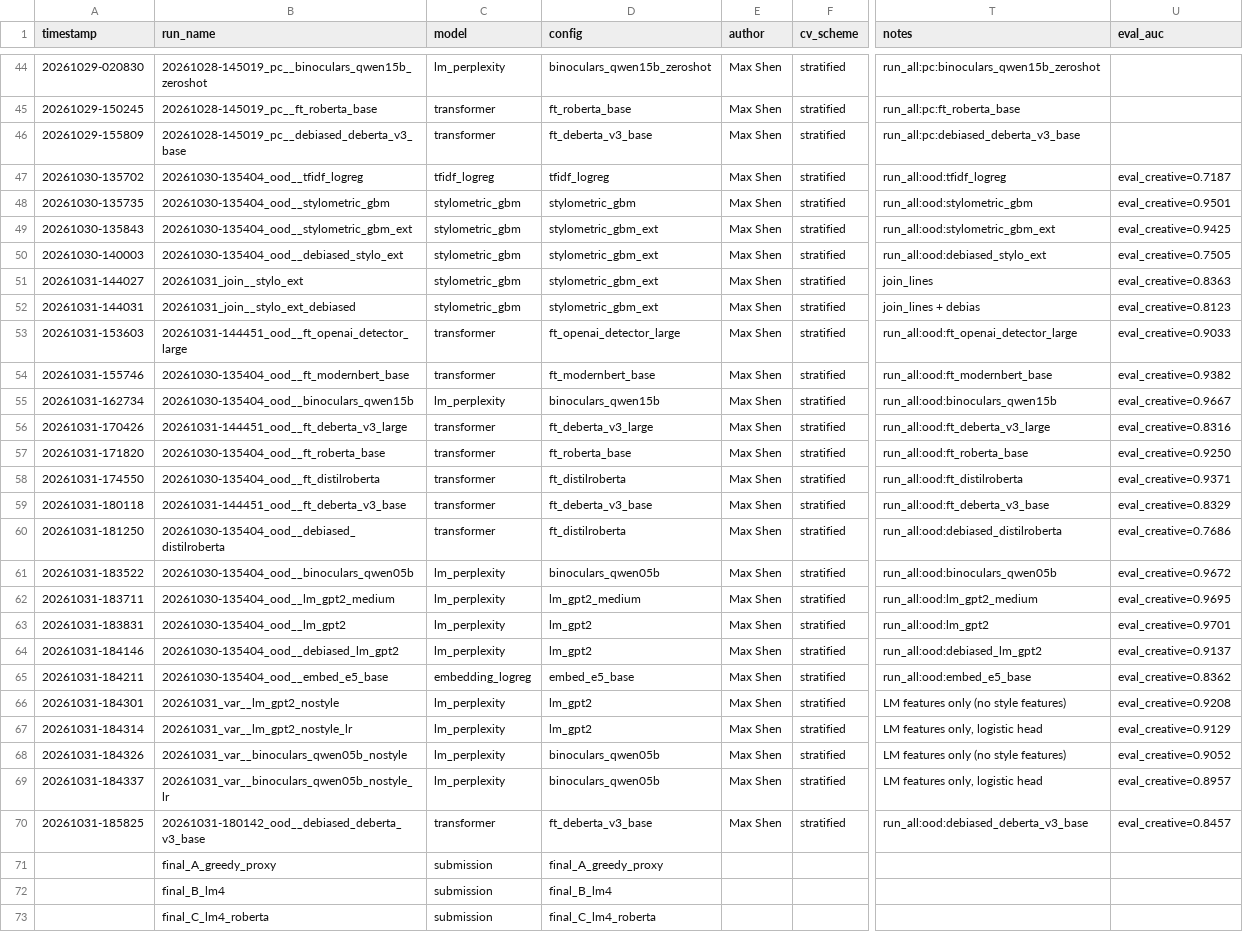
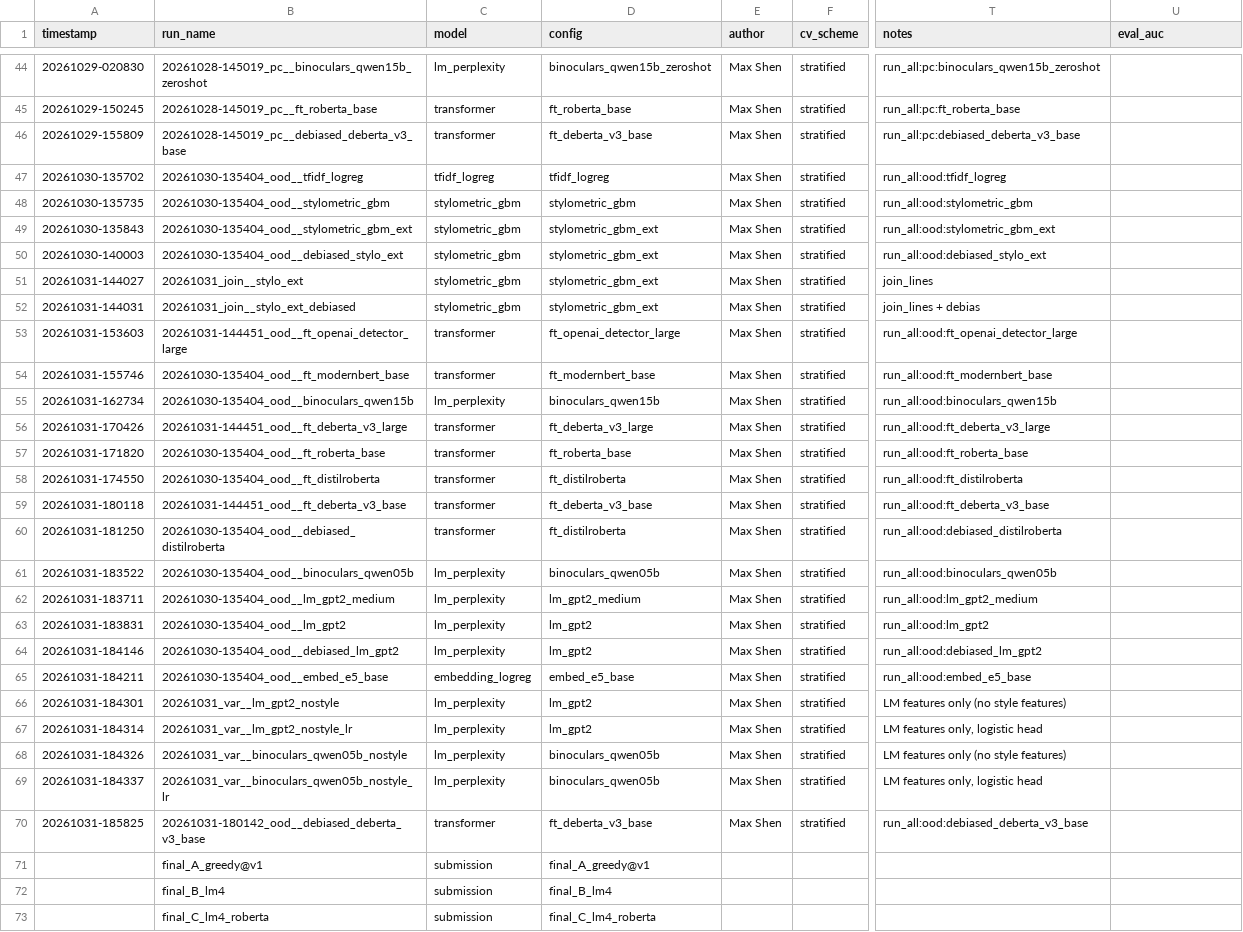
Before and after one commit to ZhenmanShen/human-or-ai-submissions, a CSV file: submissions/group-number-31/pretrained/experiments/results.csv, drawn as a sheet; only a part is shown, gaps mark what is left out; the diff names each change by its address in the sheet, - before the commit and + after, or states it on an @@ line.

```diff
--- a/submissions/group-number-31/pretrained/experiments/results.csv
+++ b/submissions/group-number-31/pretrained/experiments/results.csv
-U47 (eval_auc): eval_creative=0.7187
+U47 (eval_auc): (empty)
-U48 (eval_auc): eval_creative=0.9501
+U48 (eval_auc): (empty)
-U49 (eval_auc): eval_creative=0.9425
+U49 (eval_auc): (empty)
-U50 (eval_auc): eval_creative=0.7505
+U50 (eval_auc): (empty)
-U51 (eval_auc): eval_creative=0.8363
+U51 (eval_auc): (empty)
-U52 (eval_auc): eval_creative=0.8123
+U52 (eval_auc): (empty)
-U53 (eval_auc): eval_creative=0.9033
+U53 (eval_auc): (empty)
-U54 (eval_auc): eval_creative=0.9382
+U54 (eval_auc): (empty)
-U55 (eval_auc): eval_creative=0.9667
+U55 (eval_auc): (empty)
-U56 (eval_auc): eval_creative=0.8316
+U56 (eval_auc): (empty)
-U57 (eval_auc): eval_creative=0.9250
+U57 (eval_auc): (empty)
-U58 (eval_auc): eval_creative=0.9371
+U58 (eval_auc): (empty)
-U59 (eval_auc): eval_creative=0.8329
+U59 (eval_auc): (empty)
-U60 (eval_auc): eval_creative=0.7686
+U60 (eval_auc): (empty)
-U61 (eval_auc): eval_creative=0.9672
+U61 (eval_auc): (empty)
-U62 (eval_auc): eval_creative=0.9695
+U62 (eval_auc): (empty)
-U63 (eval_auc): eval_creative=0.9701
+U63 (eval_auc): (empty)
-U64 (eval_auc): eval_creative=0.9137
+U64 (eval_auc): (empty)
-U65 (eval_auc): eval_creative=0.8362
+U65 (eval_auc): (empty)
-U66 (eval_auc): eval_creative=0.9208
+U66 (eval_auc): (empty)
-U67 (eval_auc): eval_creative=0.9129
+U67 (eval_auc): (empty)
-U68 (eval_auc): eval_creative=0.9052
+U68 (eval_auc): (empty)
-U69 (eval_auc): eval_creative=0.8957
+U69 (eval_auc): (empty)
-U70 (eval_auc): eval_creative=0.8457
+U70 (eval_auc): (empty)
-B71 (run_name): final_A_greedy_proxy
+B71 (run_name): final_A_greedy@v1
-D71 (config): final_A_greedy_proxy
+D71 (config): final_A_greedy@v1
```
Also changed, not shown: submissions/group-number-31/pretrained/results/reproduction.csv, submissions/group-number-31/submission_log.csv, 44 other files.
